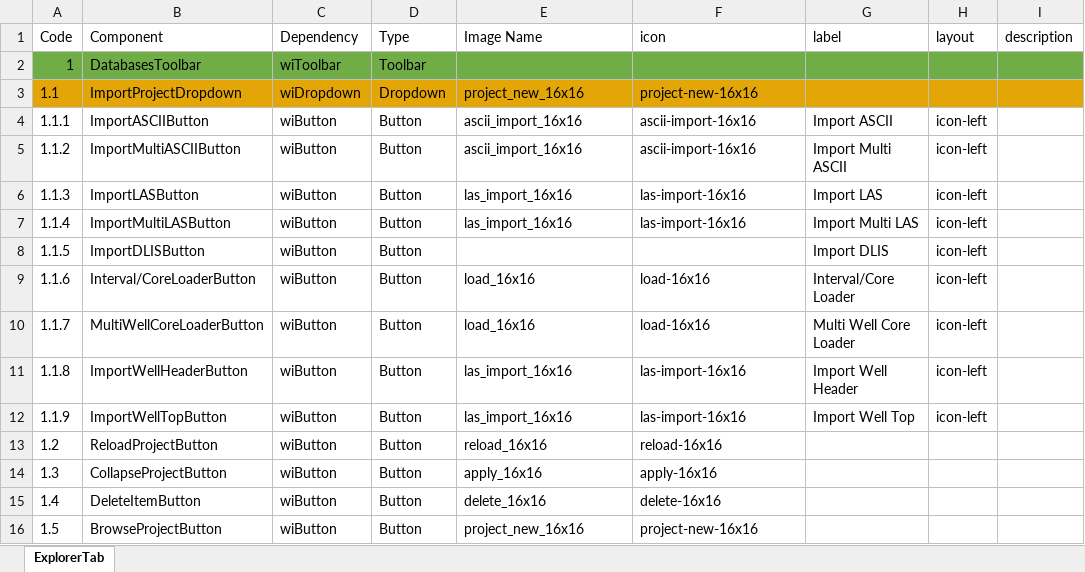
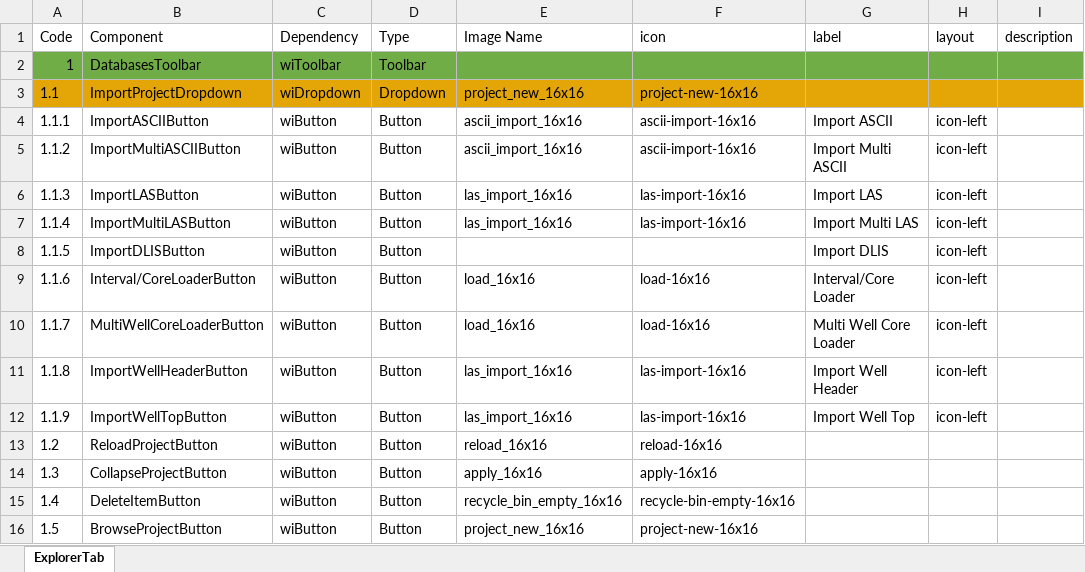
Before and after one commit to nhannt97hy/wi-angular, an Excel workbook: Wi-Explorer.Nam.xlsx, sheet ExplorerTab, drawn as a sheet; only a part is shown; values as stored, in another font and other column widths than the file's, no borders; the diff names each change by its address in the sheet, - before the commit and + after, or states it on an @@ line.

```diff
--- a/Wi-Explorer.Nam.xlsx (sheet ExplorerTab)
+++ b/Wi-Explorer.Nam.xlsx (sheet ExplorerTab)
-E15 (Image Name): delete_16x16
+E15 (Image Name): recycle_bin_empty_16x16
-F15 (icon): delete-16x16
+F15 (icon): recycle-bin-empty-16x16
```
Also changed, not shown: 1 other file.
